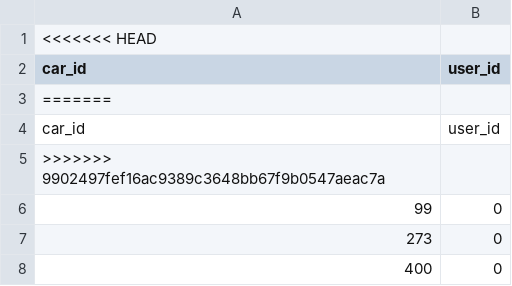
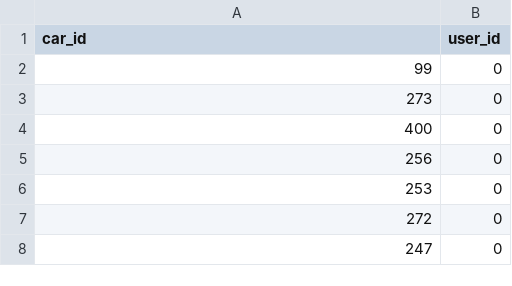
Before and after one commit to ML-Response-Unit/recsys_pipes, a CSV file: data/said_to_actions.csv, drawn as a sheet; only a part is shown; the shorter side is filled out with more unchanged rows; the diff names each change by its address in the sheet, - before the commit and + after, or states it on an @@ line.

```diff
--- a/data/said_to_actions.csv
+++ b/data/said_to_actions.csv
-row 1: <<<<<<< HEAD
-row 3: =======
-row 4: car_id | user_id
-row 5: >>>>>>> 9902497fef16ac9389c3648bb67f9b0547aeac7a
```
Also changed, not shown: research/catboost_info/time_left.tsv, 14 other files.
